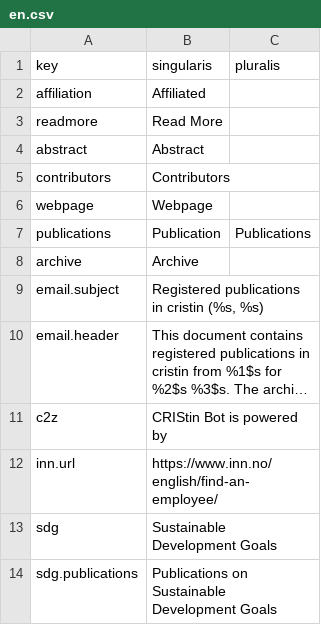
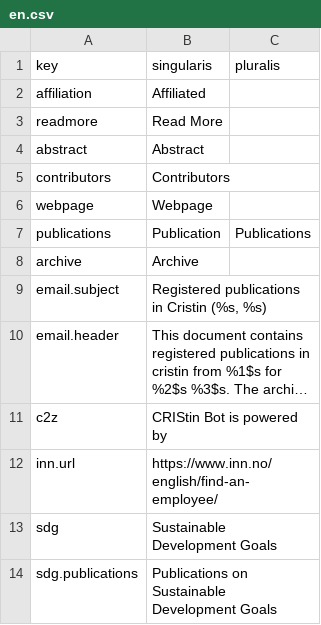
Before and after one commit to oeysan/c2z4uni, a CSV file: inst/extdata/i18n/en.csv, drawn as a sheet; long unchanged cells end in …; the diff names each change by its address in the sheet, - before the commit and + after, or states it on an @@ line.

```diff
--- a/inst/extdata/i18n/en.csv
+++ b/inst/extdata/i18n/en.csv
-B9 (singularis): Registered publications in cristin (%s, %s)
+B9 (singularis): Registered publications in Cristin (%s, %s)
```
Also changed, not shown: 5 other files.
